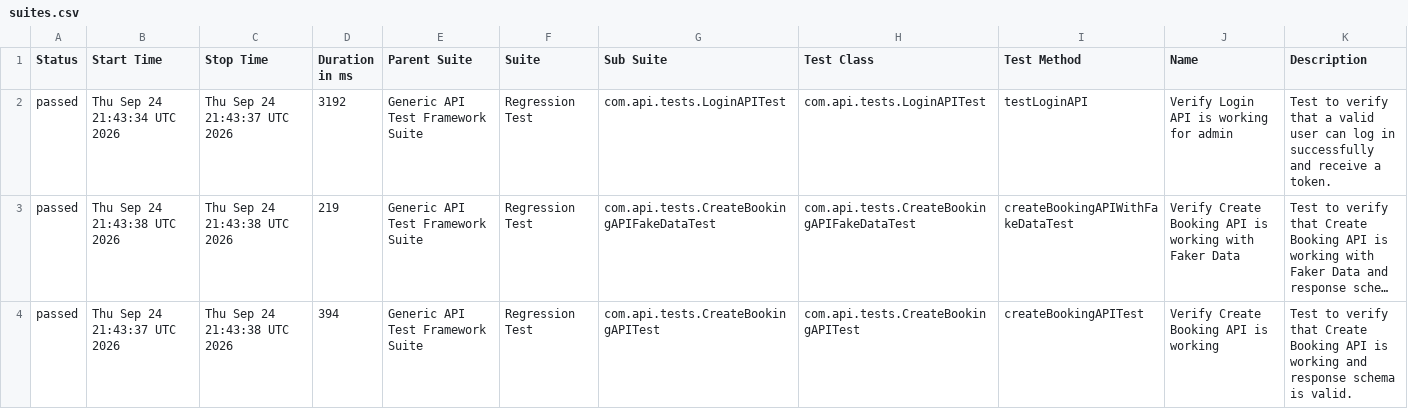
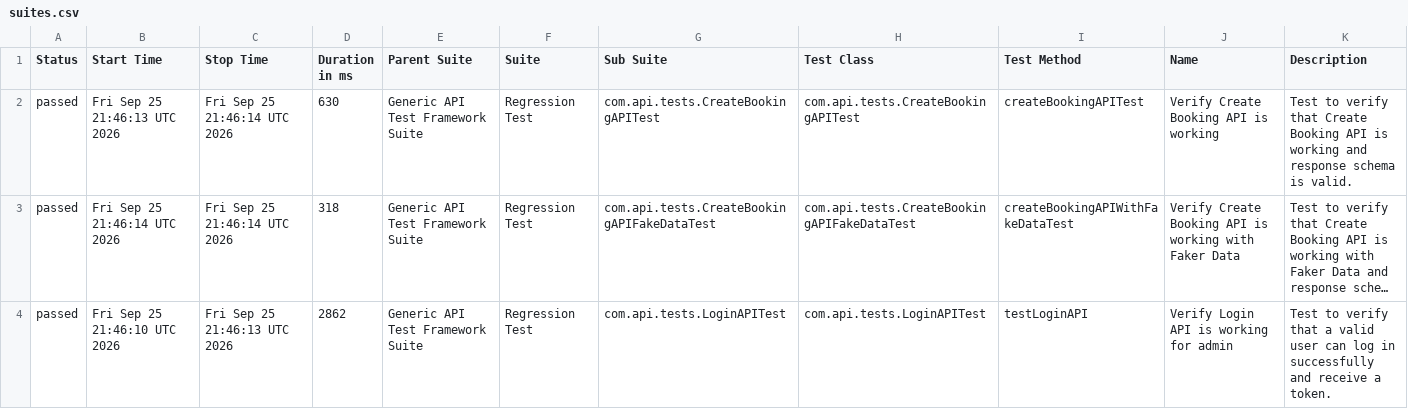
Before and after one commit to bishnu-das1191/generic-api-test-framework, a CSV file: data/suites.csv, drawn as a sheet; long unchanged cells end in …; the diff names each change by its address in the sheet, - before the commit and + after, or states it on an @@ line.

```diff
--- a/data/suites.csv
+++ b/data/suites.csv
-B2 (Start Time): Thu Sep 24 21:43:34 UTC 2026
+B2 (Start Time): Fri Sep 25 21:46:13 UTC 2026
-C2 (Stop Time): Thu Sep 24 21:43:37 UTC 2026
+C2 (Stop Time): Fri Sep 25 21:46:14 UTC 2026
-D2 (Duration in ms): 3192
+D2 (Duration in ms): 630
-G2 (Sub Suite): com.api.tests.LoginAPITest
+G2 (Sub Suite): com.api.tests.CreateBookingAPITest
-H2 (Test Class): com.api.tests.LoginAPITest
+H2 (Test Class): com.api.tests.CreateBookingAPITest
-I2 (Test Method): testLoginAPI
+I2 (Test Method): createBookingAPITest
-J2 (Name): Verify Login API is working for admin
+J2 (Name): Verify Create Booking API is working
-K2 (Description): …verify that a valid user can log in successfully and receive a token.
+K2 (Description): …verify that Create Booking API is working and response schema is valid.
-B3 (Start Time): Thu Sep 24 21:43:38 UTC 2026
+B3 (Start Time): Fri Sep 25 21:46:14 UTC 2026
-C3 (Stop Time): Thu Sep 24 21:43:38 UTC 2026
+C3 (Stop Time): Fri Sep 25 21:46:14 UTC 2026
-D3 (Duration in ms): 219
+D3 (Duration in ms): 318
-B4 (Start Time): Thu Sep 24 21:43:37 UTC 2026
+B4 (Start Time): Fri Sep 25 21:46:10 UTC 2026
-C4 (Stop Time): Thu Sep 24 21:43:38 UTC 2026
+C4 (Stop Time): Fri Sep 25 21:46:13 UTC 2026
-D4 (Duration in ms): 394
+D4 (Duration in ms): 2862
-G4 (Sub Suite): com.api.tests.CreateBookingAPITest
+G4 (Sub Suite): com.api.tests.LoginAPITest
-H4 (Test Class): com.api.tests.CreateBookingAPITest
+H4 (Test Class): com.api.tests.LoginAPITest
-I4 (Test Method): createBookingAPITest
+I4 (Test Method): testLoginAPI
-J4 (Name): Verify Create Booking API is working
+J4 (Name): Verify Login API is working for admin
-K4 (Description): …verify that Create Booking API is working and response schema is valid.
+K4 (Description): …verify that a valid user can log in successfully and receive a token.
```
Also changed, not shown: 30 other files.
